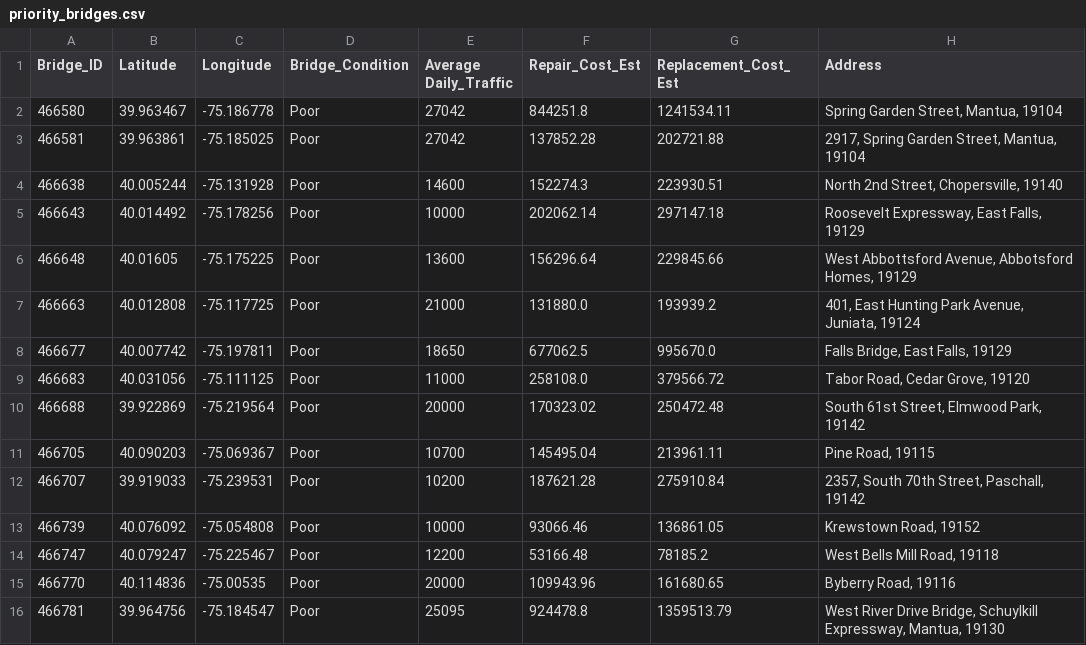
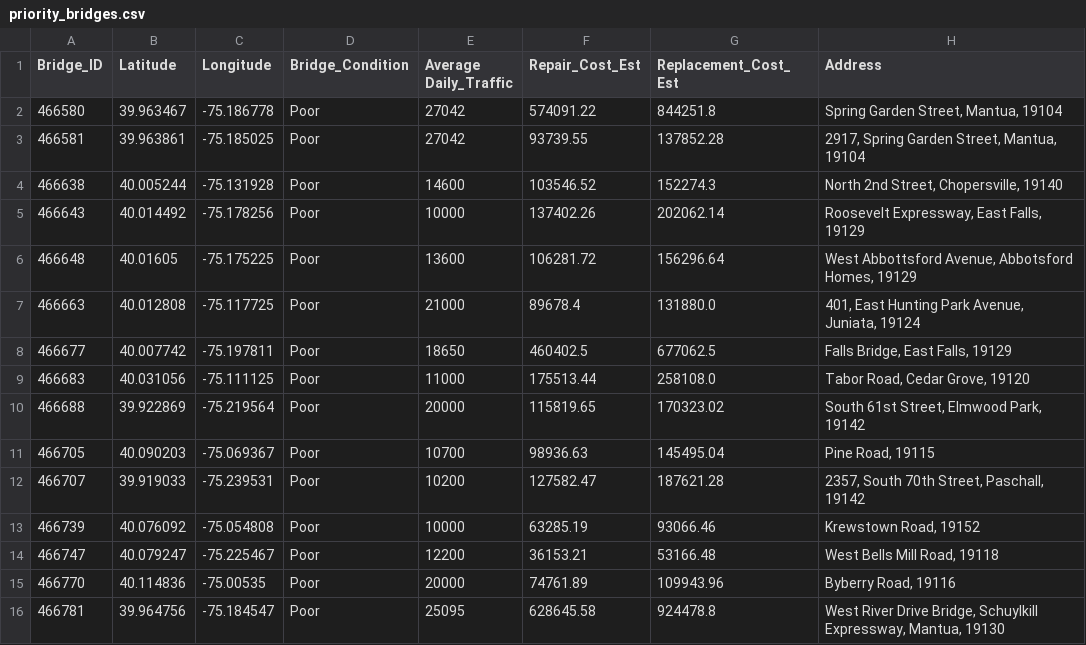
Before and after one commit to PatrickJohnDean/Project-3-Orange-Team, a CSV file: priority_bridges.csv, drawn as a sheet.

```diff
--- a/priority_bridges.csv
+++ b/priority_bridges.csv
@@ -1,16 +1,16 @@
 Bridge_ID,Latitude,Longitude,Bridge_Condition,Average Daily_Traffic,Repair_Cost_Est,Replacement_Cost_Est,Address
-466580,39.963467,-75.186778,Poor,27042,844251.8,1241534.11,"Spring Garden Street, Mantua, 19104"
-466581,39.963861,-75.185025,Poor,27042,137852.28,202721.88,"2917, Spring Garden Street, Mantua, 19104"
-466638,40.005244,-75.131928,Poor,14600,152274.3,223930.51,"North 2nd Street, Chopersville, 19140"
-466643,40.014492,-75.178256,Poor,10000,202062.14,297147.18,"Roosevelt Expressway, East Falls, 19129"
-466648,40.01605,-75.175225,Poor,13600,156296.64,229845.66,"West Abbottsford Avenue, Abbotsford Homes, 19129"
-466663,40.012808,-75.117725,Poor,21000,131880.0,193939.2,"401, East Hunting Park Avenue, Juniata, 19124"
-466677,40.007742,-75.197811,Poor,18650,677062.5,995670.0,"Falls Bridge, East Falls, 19129"
-466683,40.031056,-75.111125,Poor,11000,258108.0,379566.72,"Tabor Road, Cedar Grove, 19120"
-466688,39.922869,-75.219564,Poor,20000,170323.02,250472.48,"South 61st Street, Elmwood Park, 19142"
-466705,40.090203,-75.069367,Poor,10700,145495.04,213961.11,"Pine Road, 19115"
-466707,39.919033,-75.239531,Poor,10200,187621.28,275910.84,"2357, South 70th Street, Paschall, 19142"
-466739,40.076092,-75.054808,Poor,10000,93066.46,136861.05,"Krewstown Road, 19152"
-466747,40.079247,-75.225467,Poor,12200,53166.48,78185.2,"West Bells Mill Road, 19118"
-466770,40.114836,-75.00535,Poor,20000,109943.96,161680.65,"Byberry Road, 19116"
-466781,39.964756,-75.184547,Poor,25095,924478.8,1359513.79,"West River Drive Bridge, Schuylkill Expressway, Mantua, 19130"
+466580,39.963467,-75.186778,Poor,27042,574091.22,844251.8,"Spring Garden Street, Mantua, 19104"
+466581,39.963861,-75.185025,Poor,27042,93739.55,137852.28,"2917, Spring Garden Street, Mantua, 19104"
+466638,40.005244,-75.131928,Poor,14600,103546.52,152274.3,"North 2nd Street, Chopersville, 19140"
+466643,40.014492,-75.178256,Poor,10000,137402.26,202062.14,"Roosevelt Expressway, East Falls, 19129"
+466648,40.01605,-75.175225,Poor,13600,106281.72,156296.64,"West Abbottsford Avenue, Abbotsford Homes, 19129"
+466663,40.012808,-75.117725,Poor,21000,89678.4,131880.0,"401, East Hunting Park Avenue, Juniata, 19124"
+466677,40.007742,-75.197811,Poor,18650,460402.5,677062.5,"Falls Bridge, East Falls, 19129"
+466683,40.031056,-75.111125,Poor,11000,175513.44,258108.0,"Tabor Road, Cedar Grove, 19120"
+466688,39.922869,-75.219564,Poor,20000,115819.65,170323.02,"South 61st Street, Elmwood Park, 19142"
+466705,40.090203,-75.069367,Poor,10700,98936.63,145495.04,"Pine Road, 19115"
+466707,39.919033,-75.239531,Poor,10200,127582.47,187621.28,"2357, South 70th Street, Paschall, 19142"
+466739,40.076092,-75.054808,Poor,10000,63285.19,93066.46,"Krewstown Road, 19152"
+466747,40.079247,-75.225467,Poor,12200,36153.21,53166.48,"West Bells Mill Road, 19118"
+466770,40.114836,-75.00535,Poor,20000,74761.89,109943.96,"Byberry Road, 19116"
+466781,39.964756,-75.184547,Poor,25095,628645.58,924478.8,"West River Drive Bridge, Schuylkill Expressway, Mantua, 19130"
```
Also changed, not shown: 5 other files.
